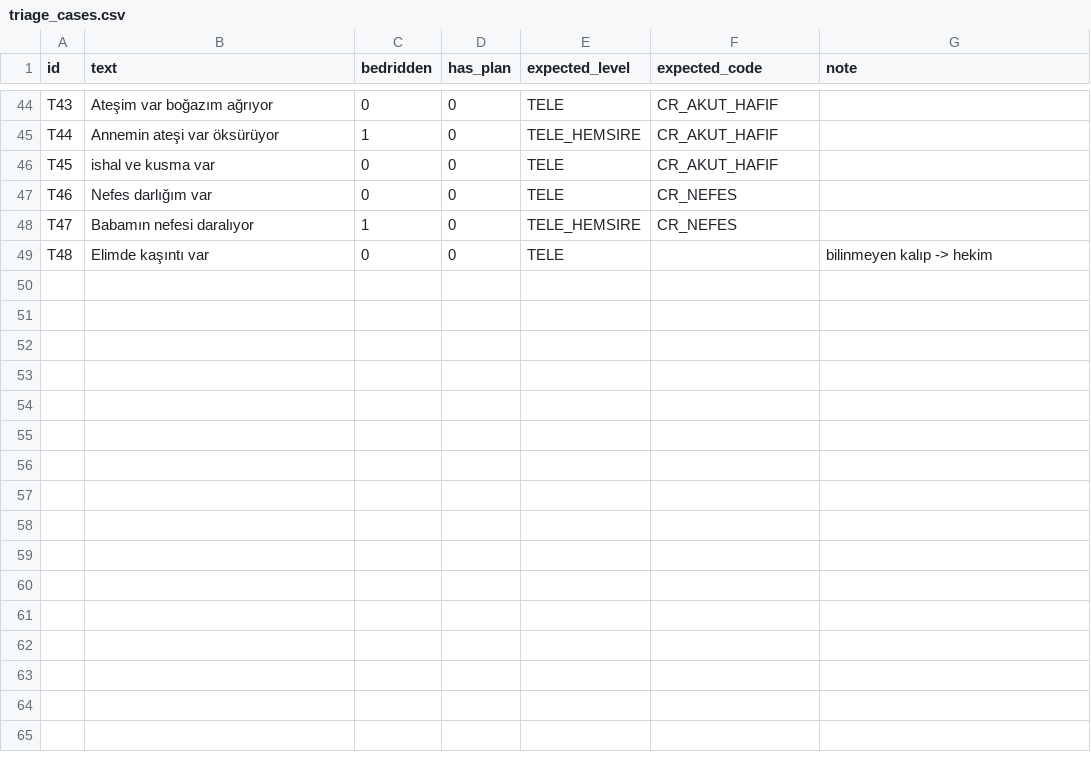
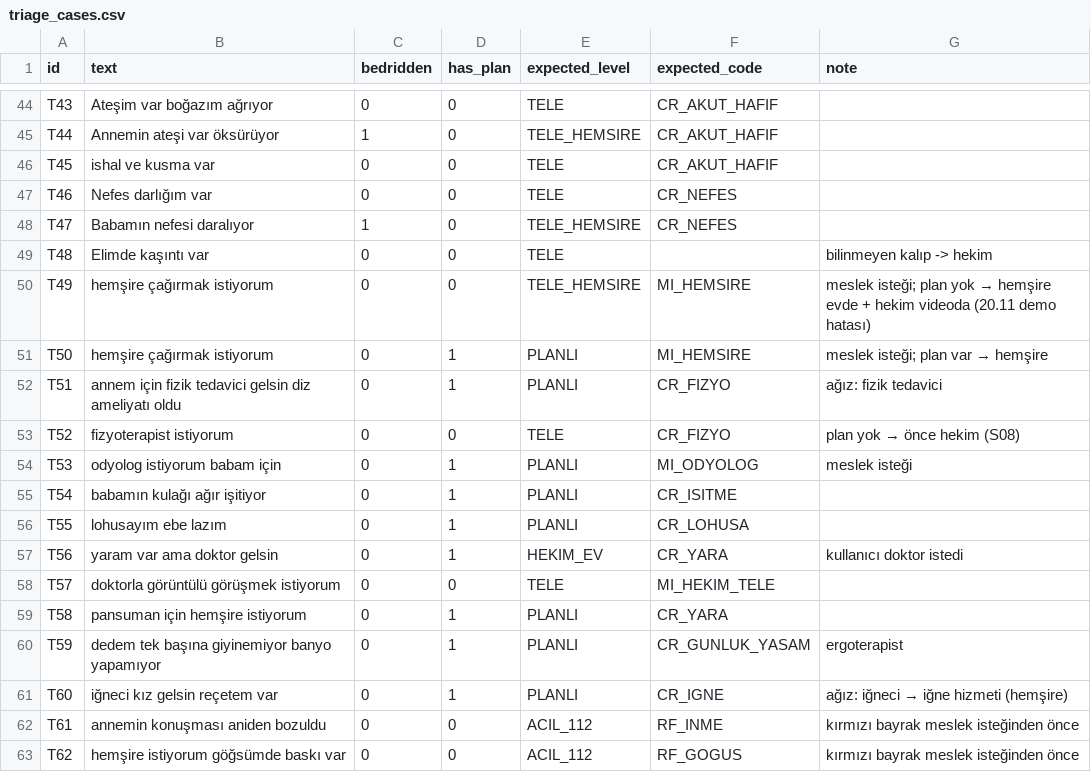
Before and after one commit to eneskrc0/evdesaglik, a CSV file: efehan/data/eval/triage_cases.csv, drawn as a sheet; only a part is shown, gaps mark what is left out.

```diff
--- a/efehan/data/eval/triage_cases.csv
+++ b/efehan/data/eval/triage_cases.csv
@@ -49 +49,15 @@ T47,Babamın nefesi daralıyor,1,0,TELE_HEMSIRE,CR_NEFES,
 T48,Elimde kaşıntı var,0,0,TELE,,bilinmeyen kalıp -> hekim
+T49,hemşire çağırmak istiyorum,0,0,TELE_HEMSIRE,MI_HEMSIRE,meslek isteği; plan yok → hemşire evde + hekim videoda (20.11 demo hatası)
+T50,hemşire çağırmak istiyorum,0,1,PLANLI,MI_HEMSIRE,meslek isteği; plan var → hemşire
+T51,annem için fizik tedavici gelsin diz ameliyatı oldu,0,1,PLANLI,CR_FIZYO,ağız: fizik tedavici
+T52,fizyoterapist istiyorum,0,0,TELE,CR_FIZYO,plan yok → önce hekim (S08)
+T53,odyolog istiyorum babam için,0,1,PLANLI,MI_ODYOLOG,meslek isteği
+T54,babamın kulağı ağır işitiyor,0,1,PLANLI,CR_ISITME,
+T55,lohusayım ebe lazım,0,1,PLANLI,CR_LOHUSA,
+T56,yaram var ama doktor gelsin,0,1,HEKIM_EV,CR_YARA,kullanıcı doktor istedi
+T57,doktorla görüntülü görüşmek istiyorum,0,0,TELE,MI_HEKIM_TELE,
+T58,pansuman için hemşire istiyorum,0,1,PLANLI,CR_YARA,
+T59,dedem tek başına giyinemiyor banyo yapamıyor,0,1,PLANLI,CR_GUNLUK_YASAM,ergoterapist
+T60,iğneci kız gelsin reçetem var,0,1,PLANLI,CR_IGNE,ağız: iğneci → iğne hizmeti (hemşire)
+T61,annemin konuşması aniden bozuldu,0,0,ACIL_112,RF_INME,kırmızı bayrak meslek isteğinden önce
+T62,hemşire istiyorum göğsümde baskı var,0,0,ACIL_112,RF_GOGUS,kırmızı bayrak meslek isteğinden önce
```
Also changed, not shown: efehan/data/seed/complaint_routes.csv, efehan/data/seed/profession_services.csv, 25 other files.
